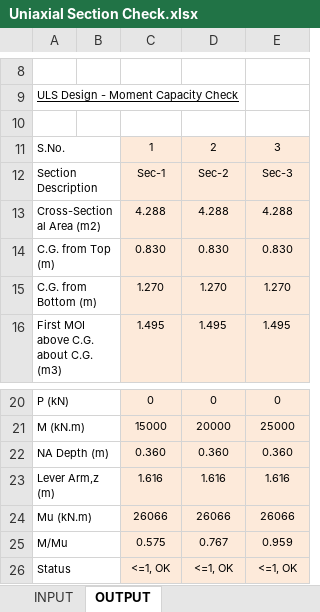
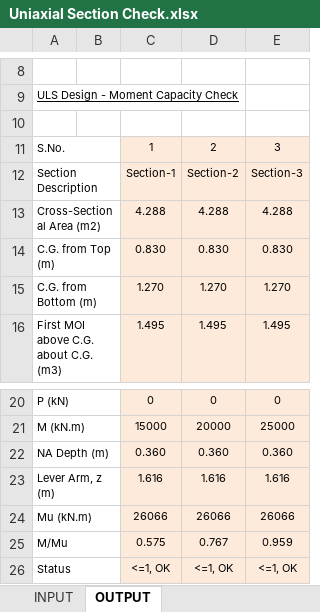
Before and after one commit to structIQe-Technologies/Setup-STRUCT-Assist, an Excel workbook: Samples/Uniaxial Section Check.xlsx, sheet OUTPUT, drawn as a sheet; only a part is shown, gaps mark what is left out; values as stored, in another font and other column widths than the file's, no borders; the diff names each change by its address in the sheet, - before the commit and + after, or states it on an @@ line.

```diff
--- a/Samples/Uniaxial Section Check.xlsx (sheet OUTPUT)
+++ b/Samples/Uniaxial Section Check.xlsx (sheet OUTPUT)
-C12: Sec-1
+C12: Section-1
-D12: Sec-2
+D12: Section-2
-E12: Sec-3
+E12: Section-3
-A23: Lever Arm,z (m)
+A23: Lever Arm, z (m)
```
Also changed, not shown: sheet INPUT, formulas that keep their value, charts or pictures.
